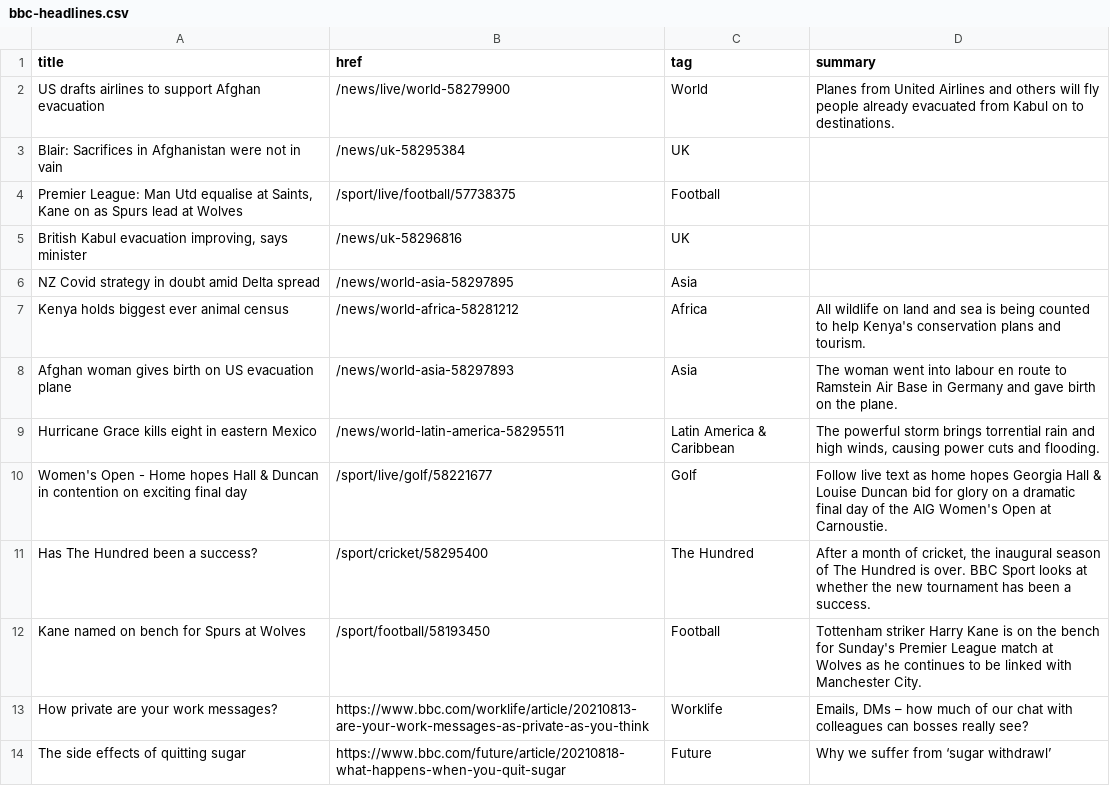
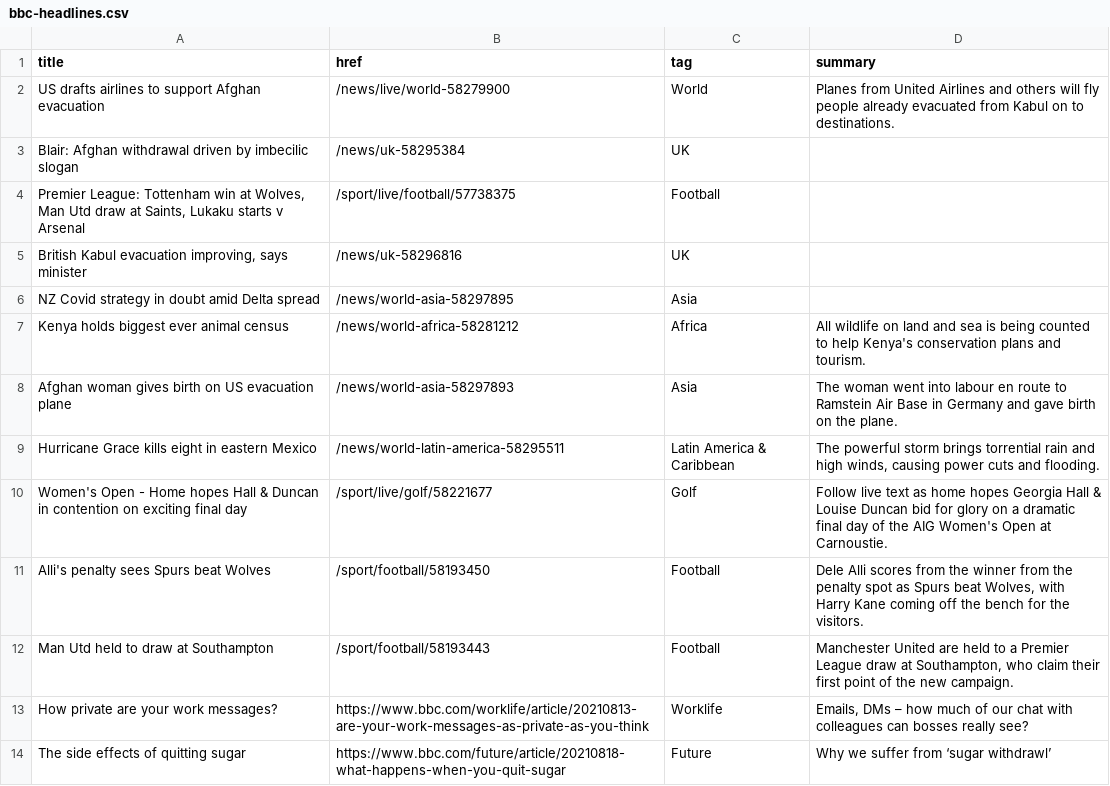
Before and after one commit to jsoma/autoscraper-history, a CSV file: bbc-headlines.csv, drawn as a sheet; only a part is shown.

```diff
--- a/bbc-headlines.csv
+++ b/bbc-headlines.csv
@@ -2,4 +2,4 @@ title,href,tag,summary
 US drafts airlines to support Afghan evacuation,/news/live/world-58279900,World,Planes from United Airlines and others will fly people already evacuated from Kabul on to destinations.
-Blair: Sacrifices in Afghanistan were not in vain,/news/uk-58295384,UK,
-"Premier League: Man Utd equalise at Saints, Kane on as Spurs lead at Wolves",/sport/live/football/57738375,Football,
+Blair: Afghan withdrawal driven by imbecilic slogan,/news/uk-58295384,UK,
+"Premier League: Tottenham win at Wolves, Man Utd draw at Saints, Lukaku starts v Arsenal",/sport/live/football/57738375,Football,
 "British Kabul evacuation improving, says minister",/news/uk-58296816,UK,
@@ -10,4 +10,4 @@ Hurricane Grace kills eight in eastern Mexico,/news/world-latin-america-58295511
 Women's Open - Home hopes Hall & Duncan in contention on exciting final day,/sport/live/golf/58221677,Golf,Follow live text as home hopes Georgia Hall & Louise Duncan bid for glory on a dramatic final day of the AIG Women's Open at Carnoustie.
-Has The Hundred been a success?,/sport/cricket/58295400,The Hundred,"After a month of cricket, the inaugural season of The Hundred is over. BBC Sport looks at whether the new tournament has been a success."
-Kane named on bench for Spurs at Wolves,/sport/football/58193450,Football,Tottenham striker Harry Kane is on the bench for Sunday's Premier League match at Wolves as he continues to be linked with Manchester City.
+Alli's penalty sees Spurs beat Wolves,/sport/football/58193450,Football,"Dele Alli scores from the winner from the penalty spot as Spurs beat Wolves, with Harry Kane coming off the bench for the visitors."
+Man Utd held to draw at Southampton,/sport/football/58193443,Football,"Manchester United are held to a Premier League draw at Southampton, who claim their first point of the new campaign."
 How private are your work messages?,https://www.bbc.com/worklife/article/20210813-are-your-work-messages-as-private-as-you-think,Worklife,"Emails, DMs – how much of our chat with colleagues can bosses really see?"
```
